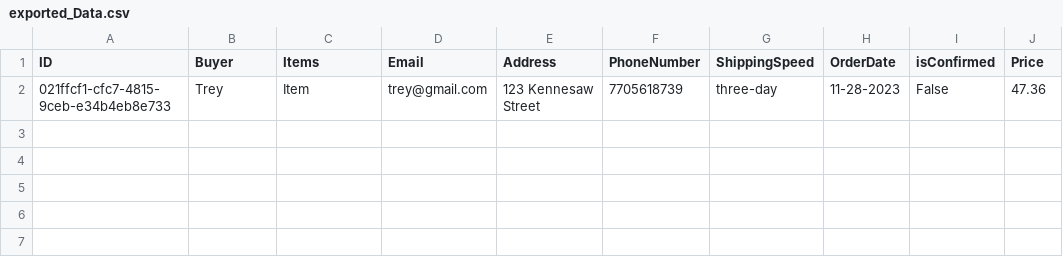
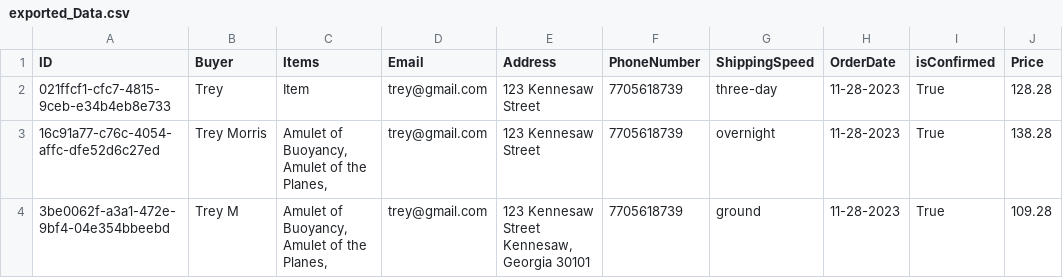
Before and after one commit to TreyBMorris/SWE_Team_5, a CSV file: ServerAPI/wwwroot/exported_Data.csv, drawn as a sheet.

```diff
--- a/ServerAPI/wwwroot/exported_Data.csv
+++ b/ServerAPI/wwwroot/exported_Data.csv
@@ -1,2 +1,4 @@
 ID,Buyer,Items,Email,Address,PhoneNumber,ShippingSpeed,OrderDate,isConfirmed,Price
-021ffcf1-cfc7-4815-9ceb-e34b4eb8e733,Trey,Item,trey@gmail.com,123 Kennesaw Street,7705618739,three-day,11-28-2023,False,47.36
+021ffcf1-cfc7-4815-9ceb-e34b4eb8e733,Trey,Item,trey@gmail.com,123 Kennesaw Street,7705618739,three-day,11-28-2023,True,128.28
+16c91a77-c76c-4054-affc-dfe52d6c27ed,Trey Morris,"Amulet of Buoyancy, Amulet of the Planes, ",trey@gmail.com,123 Kennesaw Street,7705618739,overnight,11-28-2023,True,138.28
+3be0062f-a3a1-472e-9bf4-04e354bbeebd,Trey M,"Amulet of Buoyancy, Amulet of the Planes, ",trey@gmail.com,"123 Kennesaw Street Kennesaw, Georgia 30101",7705618739,ground,11-28-2023,True,109.28
```
Also changed, not shown: 1 other file.
